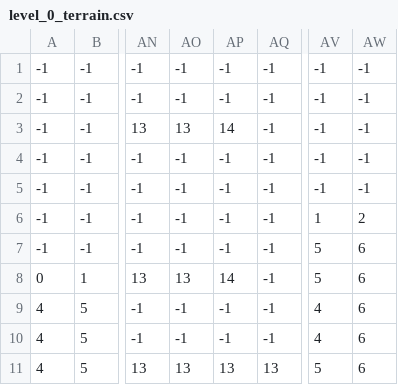
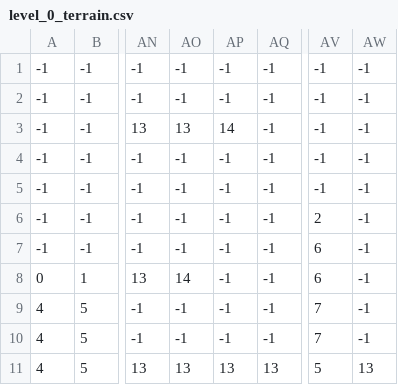
Before and after one commit to RobertCarrUTA/Pirate-Platformer, a CSV file: levels/0/level_0_terrain.csv, drawn as a sheet; only a part is shown, gaps mark what is left out; the diff names each change by its address in the sheet, - before the commit and + after, or states it on an @@ line.

```diff
--- a/levels/0/level_0_terrain.csv
+++ b/levels/0/level_0_terrain.csv
-AV6: 1
+AV6: 2
-AW6: 2
+AW6: -1
-AV7:AV8: 5
+AV7:AV8: 6
-AW7:AW10: 6
+AW7:AW10: -1
-AO8: 13
+AO8: 14
-AP8: 14
+AP8: -1
-AV9:AV10: 4
+AV9:AV10: 7
-AW11: 6
+AW11: 13
```
Also changed, not shown: levels/0/level_0_background_palms.csv, levels/0/level_0_constraints.csv, 5 other files.
